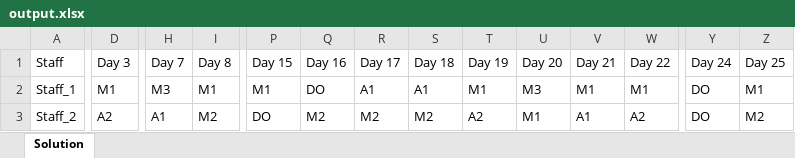
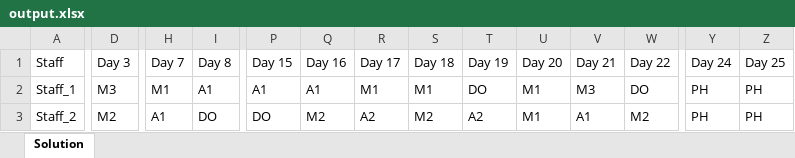
Before and after one commit to lcmd65/alns-test, an Excel workbook: alns/src/main/kotlin/output/output.xlsx, sheet Solution, drawn as a sheet; only a part is shown, gaps mark what is left out; values as stored, in another font and other column widths than the file's, no borders; the diff covers the shown part only; the diff names each change by its address in the sheet, - before the commit and + after, or states it on an @@ line.

```diff
--- a/alns/src/main/kotlin/output/output.xlsx (sheet Solution)
+++ b/alns/src/main/kotlin/output/output.xlsx (sheet Solution)
-D2 (Day 3): M1
+D2 (Day 3): M3
-H2 (Day 7): M3
+H2 (Day 7): M1
-I2 (Day 8): M1
+I2 (Day 8): A1
-P2 (Day 15): M1
+P2 (Day 15): A1
-Q2 (Day 16): DO
+Q2 (Day 16): A1
-R2 (Day 17): A1
+R2 (Day 17): M1
-S2 (Day 18): A1
+S2 (Day 18): M1
-T2 (Day 19): M1
+T2 (Day 19): DO
-U2 (Day 20): M3
+U2 (Day 20): M1
-V2 (Day 21): M1
+V2 (Day 21): M3
-W2 (Day 22): M1
+W2 (Day 22): DO
-Y2:Y3 (Day 24): DO
+Y2:Y3 (Day 24): PH
-Z2 (Day 25): M1
+Z2 (Day 25): PH
-D3 (Day 3): A2
+D3 (Day 3): M2
-I3 (Day 8): M2
+I3 (Day 8): DO
-R3 (Day 17): M2
+R3 (Day 17): A2
-W3 (Day 22): A2
+W3 (Day 22): M2
-Z3 (Day 25): M2
+Z3 (Day 25): PH
```
Also changed, not shown: 155 edited cells elsewhere in this sheet, 32 other files.
